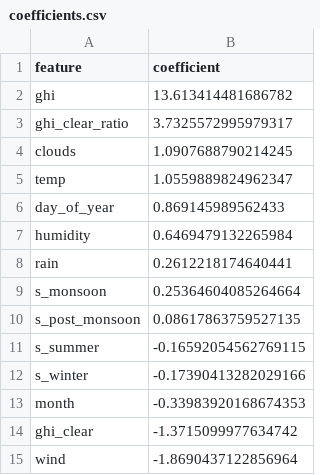
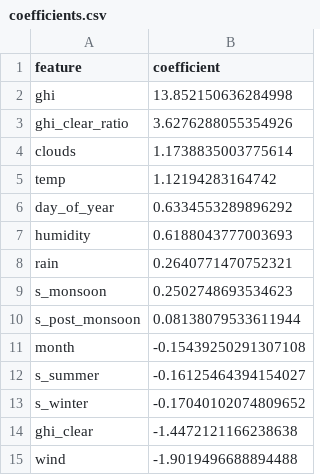
Before and after one commit to SpruceGabriela/CST8504_Assignment1, a CSV file: models/coefficients.csv, drawn as a sheet.

```diff
--- a/models/coefficients.csv
+++ b/models/coefficients.csv
@@ -1,15 +1,15 @@
 feature,coefficient
-ghi,13.613414481686782
-ghi_clear_ratio,3.7325572995979317
-clouds,1.0907688790214245
-temp,1.0559889824962347
-day_of_year,0.869145989562433
-humidity,0.6469479132265984
-rain,0.2612218174640441
-s_monsoon,0.25364604085264664
-s_post_monsoon,0.08617863759527135
-s_summer,-0.16592054562769115
-s_winter,-0.17390413282029166
-month,-0.33983920168674353
-ghi_clear,-1.3715099977634742
-wind,-1.8690437122856964
+ghi,13.852150636284998
+ghi_clear_ratio,3.6276288055354926
+clouds,1.1738835003775614
+temp,1.12194283164742
+day_of_year,0.6334553289896292
+humidity,0.6188043777003693
+rain,0.2640771470752321
+s_monsoon,0.2502748693534623
+s_post_monsoon,0.08138079533611944
+month,-0.15439250291307108
+s_summer,-0.16125464394154027
+s_winter,-0.17040102074809652
+ghi_clear,-1.4472121166238638
+wind,-1.9019496688894488
```
Also changed, not shown: data/processed/data_set_prepared.csv, data/processed/test.csv, 10 other files.
